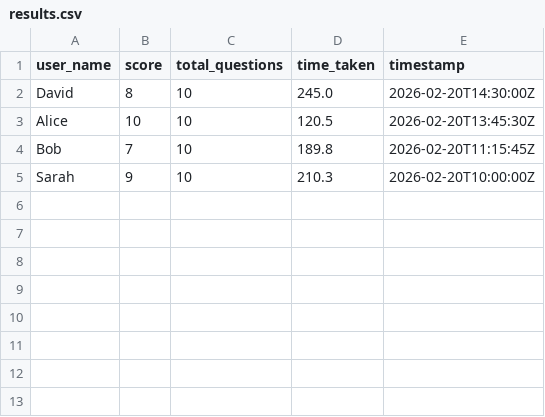
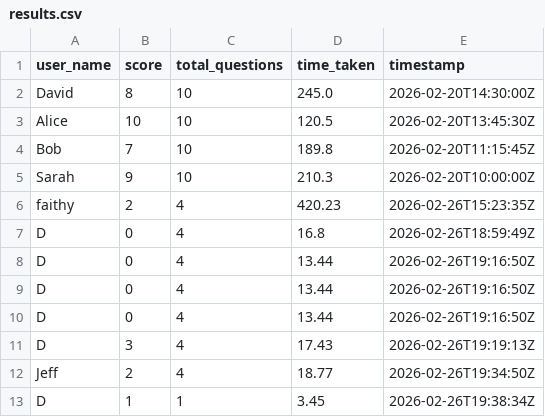
Before and after one commit to David-AD25/Quiz_App, a CSV file: csv_files/results.csv, drawn as a sheet; the diff names each change by its address in the sheet, - before the commit and + after, or states it on an @@ line.

```diff
--- a/csv_files/results.csv
+++ b/csv_files/results.csv
+row 6: faithy | 2 | 4 | 420.23 | 2026-02-26T15:23:35Z
+row 7: D | 0 | 4 | 16.8 | 2026-02-26T18:59:49Z
+row 8: D | 0 | 4 | 13.44 | 2026-02-26T19:16:50Z
+row 9: D | 0 | 4 | 13.44 | 2026-02-26T19:16:50Z
+row 10: D | 0 | 4 | 13.44 | 2026-02-26T19:16:50Z
+row 11: D | 3 | 4 | 17.43 | 2026-02-26T19:19:13Z
+row 12: Jeff | 2 | 4 | 18.77 | 2026-02-26T19:34:50Z
+row 13: D | 1 | 1 | 3.45 | 2026-02-26T19:38:34Z
```
Also changed, not shown: csv_files/questions.csv, 8 other files.
